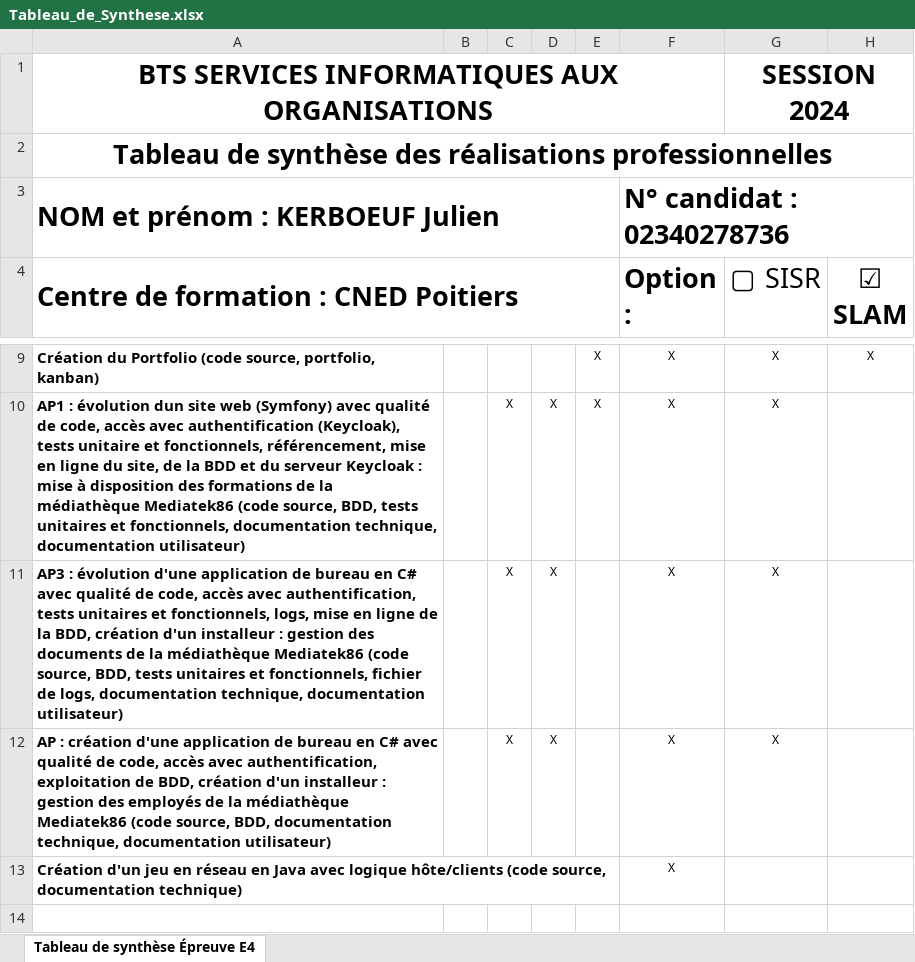
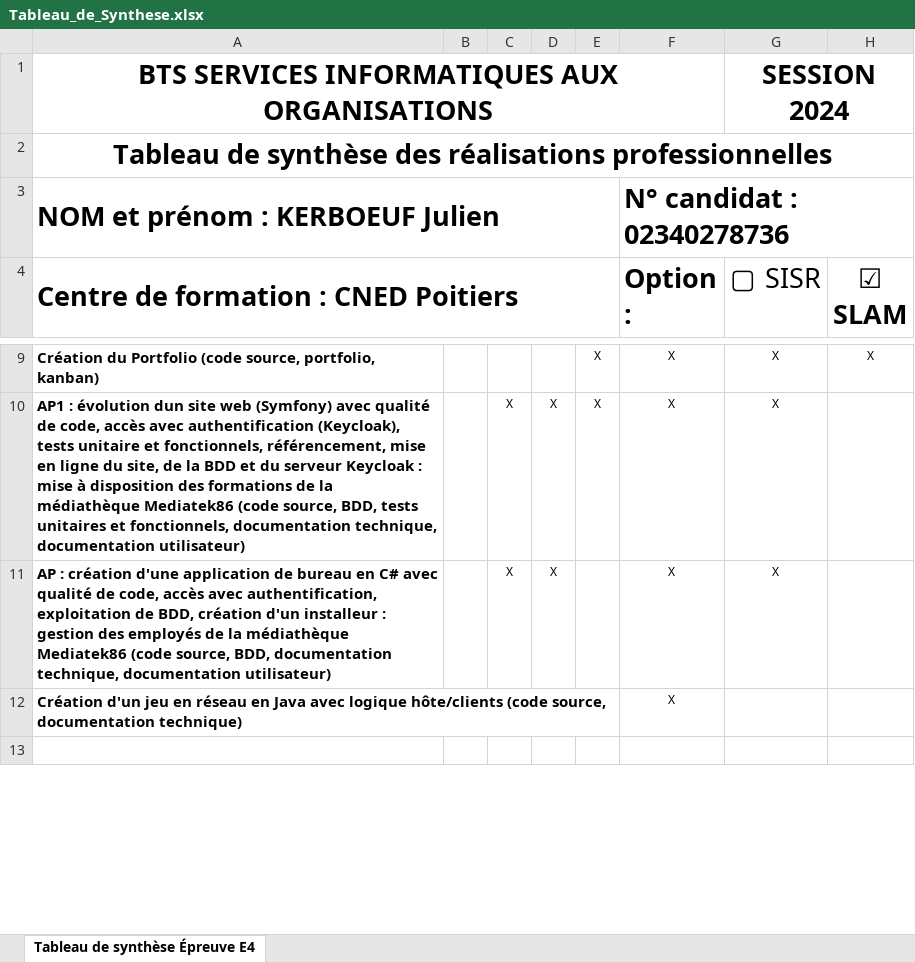
Before and after one commit to JKerboeuf/jkerboeuf.github.io, an Excel workbook: assets/Tableau_de_Synthese.xlsx, sheet Tableau de synthèse Épreuve E4, drawn as a sheet; only a part is shown, gaps mark what is left out; values as stored, in another font and other column widths than the file's, no borders; the diff names each change by its address in the sheet, - before the commit and + after, or states it on an @@ line.

Commit message:
Changed tableau de synthese

```diff
--- a/assets/Tableau_de_Synthese.xlsx (sheet Tableau de synthèse Épreuve E4)
+++ b/assets/Tableau_de_Synthese.xlsx (sheet Tableau de synthèse Épreuve E4)
-row 11: AP3 : évolution d'une application de bureau en C# avec qualité de code, accès avec authentification, tests unitaires et fonctionnels, logs, mise en ligne de la BDD, création d'un installeur : gestion des documents de la médiathèque Mediatek86 (code source, BDD, tests unitaires et fonctionnels, fichier de logs, documentation technique, documentation utilisateur) |  | X | X |  | X | X
```
